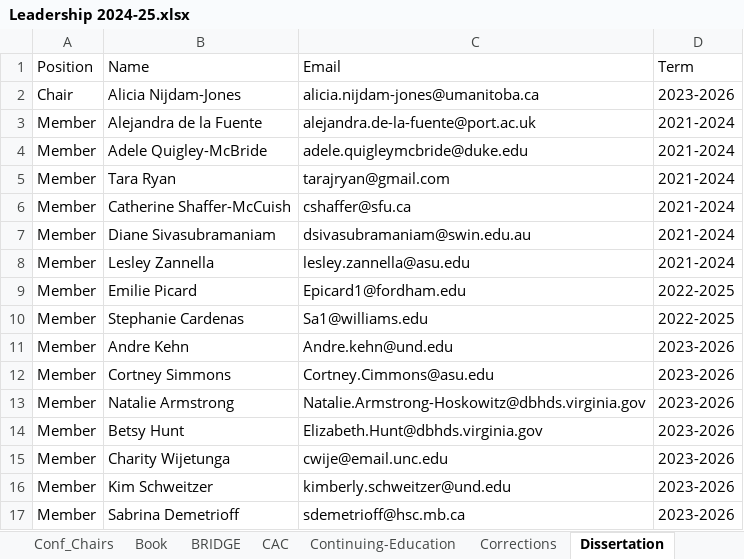
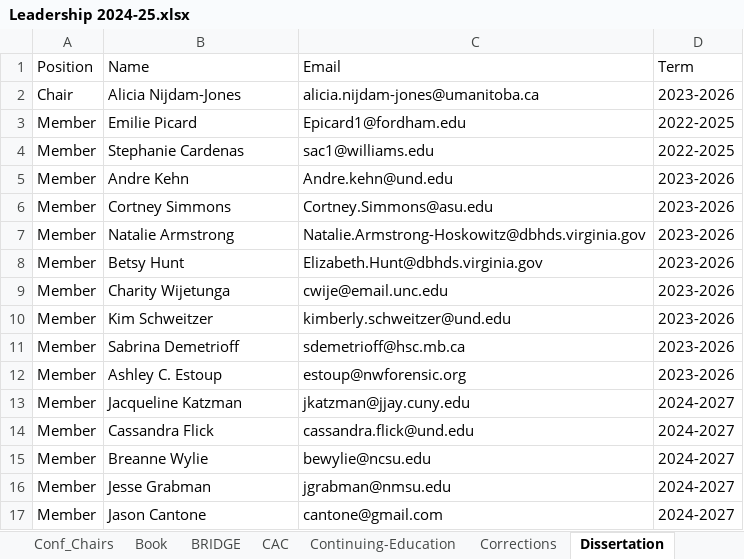
Before and after one commit to emmarshall/apls-org, an Excel workbook: about/Leadership 2024-25.xlsx, sheet Dissertation, drawn as a sheet; values as stored, in another font and other column widths than the file's, no borders; removed rows and columns are numbered as before the commit, all else as after; the diff names each change by its address in the sheet, - before the commit and + after, or states it on an @@ line.

```diff
--- a/about/Leadership 2024-25.xlsx (sheet Dissertation)
+++ b/about/Leadership 2024-25.xlsx (sheet Dissertation)
-row 3: Member | Alejandra de la Fuente | alejandra.de-la-fuente@port.ac.uk | 2021-2024
-row 4: Member | Adele Quigley-McBride | adele.quigleymcbride@duke.edu | 2021-2024
-row 5: Member | Tara Ryan | tarajryan@gmail.com | 2021-2024
-row 6: Member | Catherine Shaffer-McCuish | cshaffer@sfu.ca | 2021-2024
-row 7: Member | Diane Sivasubramaniam | dsivasubramaniam@swin.edu.au | 2021-2024
-row 8: Member | Lesley Zannella | lesley.zannella@asu.edu | 2021-2024
-C4 (Email): Sa1@williams.edu
+C4 (Email): sac1@williams.edu
-C6 (Email): Cortney.Cimmons@asu.edu
+C6 (Email): Cortney.Simmons@asu.edu
+row 12: Member | Ashley C. Estoup | estoup@nwforensic.org | 2023-2026
+row 13: Member | Jacqueline Katzman | jkatzman@jjay.cuny.edu | 2024-2027
+row 14: Member | Cassandra Flick | cassandra.flick@und.edu | 2024-2027
+row 15: Member | Breanne Wylie | bewylie@ncsu.edu | 2024-2027
+row 16: Member | Jesse Grabman | jgrabman@nmsu.edu | 2024-2027
+row 17: Member | Jason Cantone | cantone@gmail.com | 2024-2027
```
Also changed, not shown: sheet TTC, sheet Practice, sheet Continuing-Education, sheet Research, sheet Undergrad-Student-Aid, sheet Women, 17 more sheets, 13 other files.
